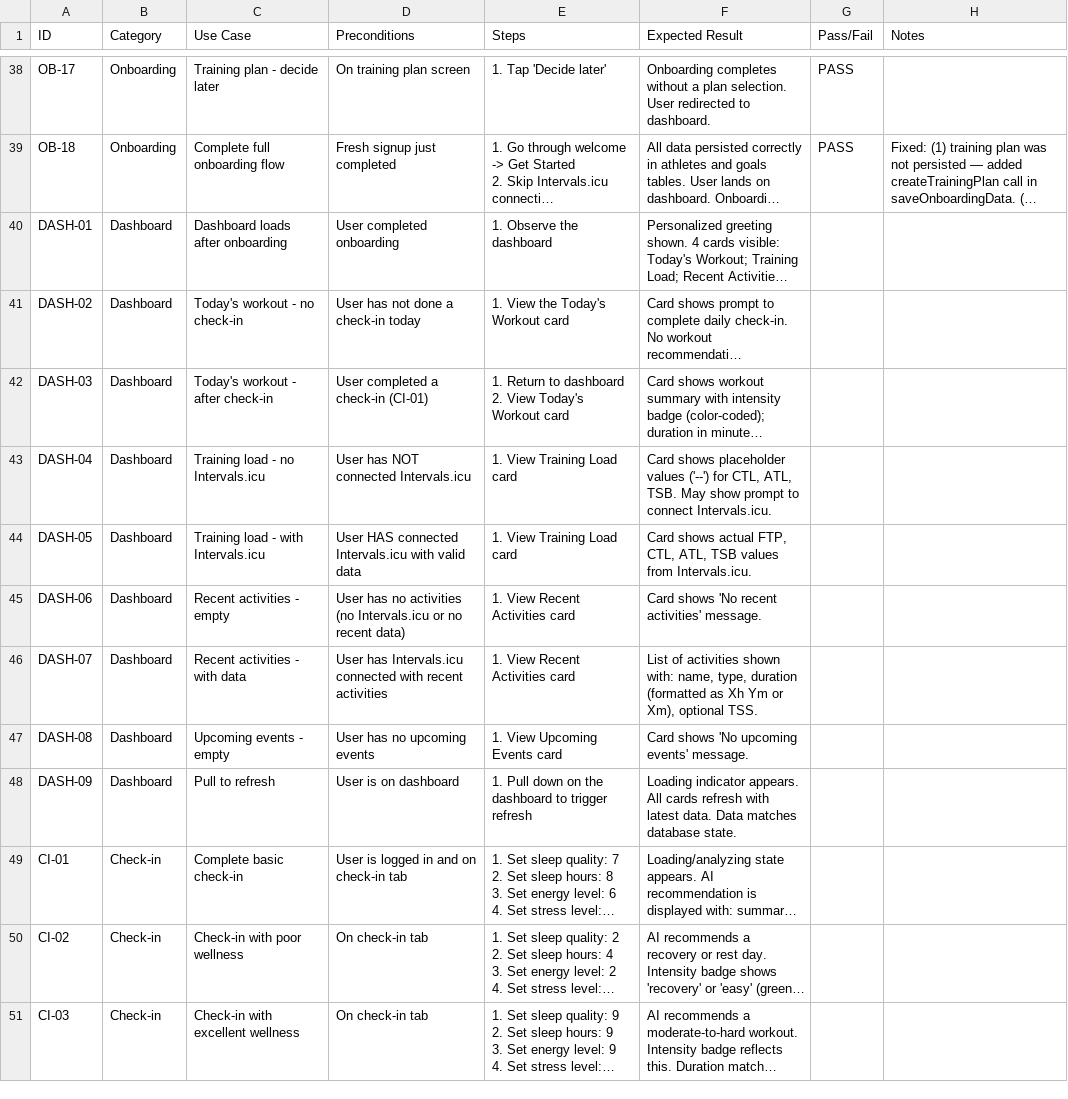
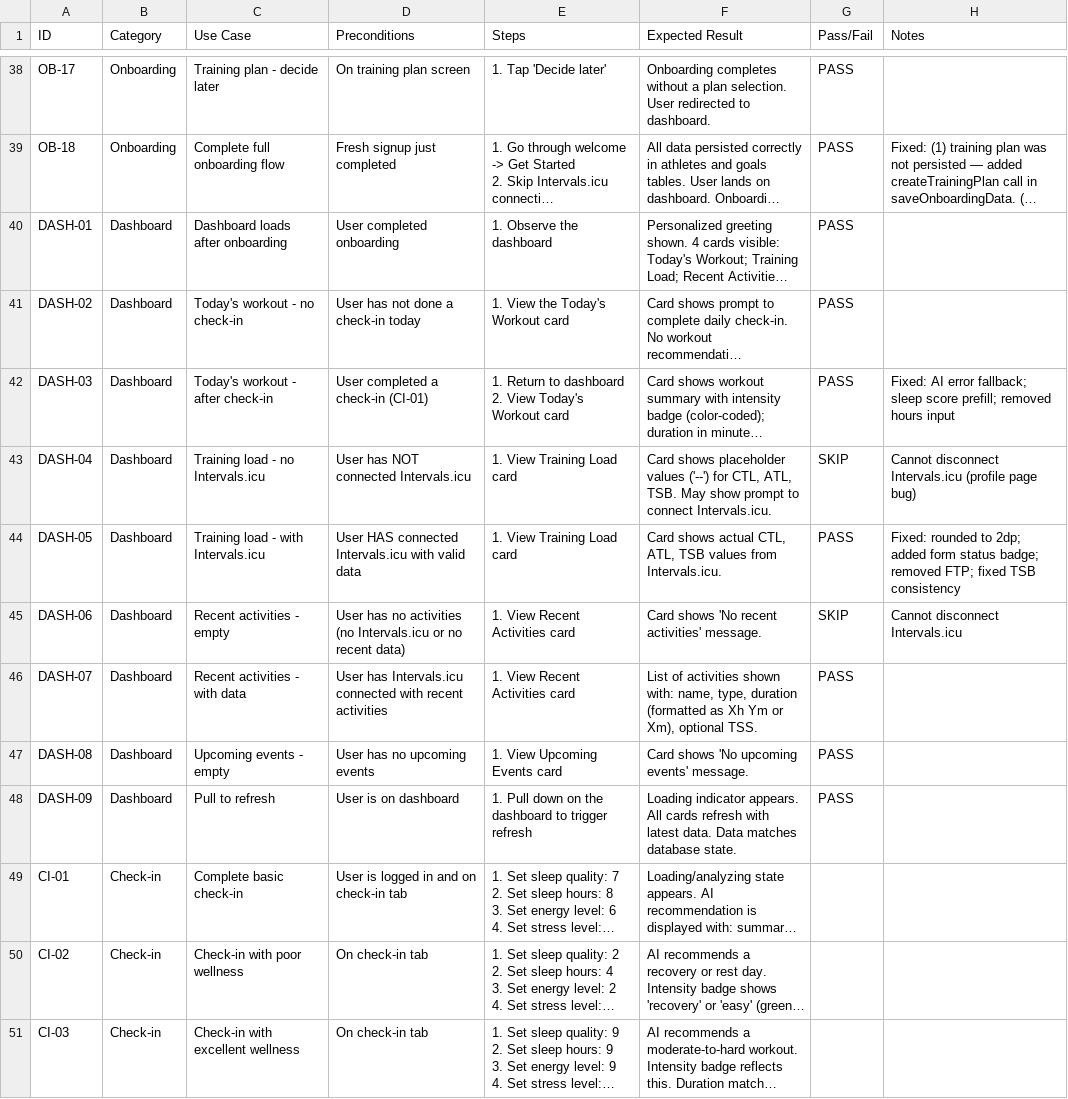
Before and after one commit to bilaltawfic/khepri, a CSV file: docs/testing/manual-test-cases.csv, drawn as a sheet; only a part is shown, gaps mark what is left out; long unchanged cells end in …; the diff names each change by its address in the sheet, - before the commit and + after, or states it on an @@ line.

```diff
--- a/docs/testing/manual-test-cases.csv
+++ b/docs/testing/manual-test-cases.csv
-G40:G42 (Pass/Fail): (empty)
+G40:G42 (Pass/Fail): PASS
-H42 (Notes): (empty)
+H42 (Notes): Fixed: AI error fallback; sleep score prefill; removed hours input
-G43 (Pass/Fail): (empty)
+G43 (Pass/Fail): SKIP
-H43 (Notes): (empty)
+H43 (Notes): Cannot disconnect Intervals.icu (profile page bug)
-F44 (Expected Result): …shows actual FTP, CTL, ATL,…
+F44 (Expected Result): …shows actual CTL, ATL,…
-G44 (Pass/Fail): (empty)
+G44 (Pass/Fail): PASS
-H44 (Notes): (empty)
+H44 (Notes): Fixed: rounded to 2dp; added form status badge; removed FTP; fixed TSB consistency
-G45 (Pass/Fail): (empty)
+G45 (Pass/Fail): SKIP
-H45 (Notes): (empty)
+H45 (Notes): Cannot disconnect Intervals.icu
-G46:G48 (Pass/Fail): (empty)
+G46:G48 (Pass/Fail): PASS
```
Also changed, not shown: 2 other files.
